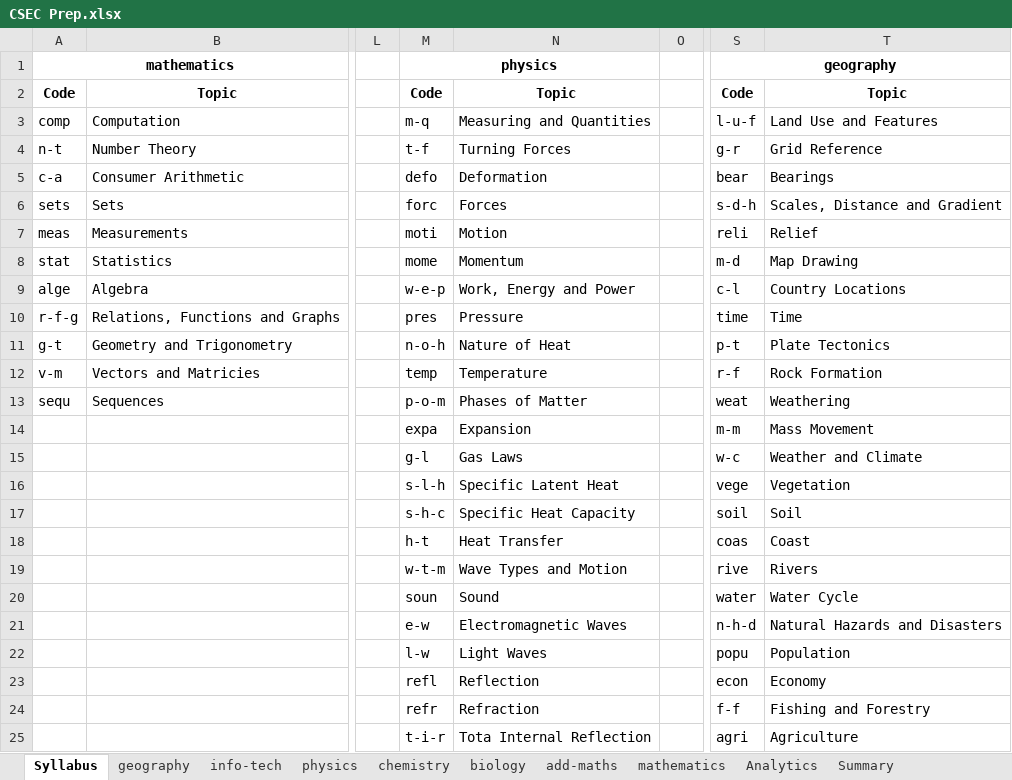
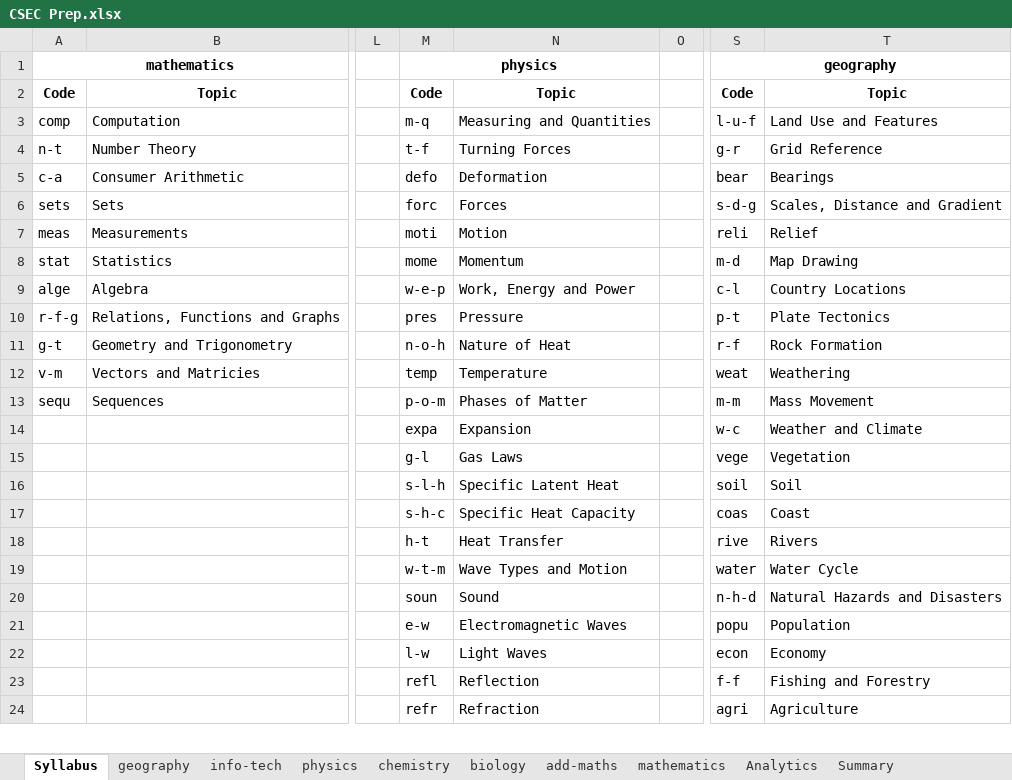
Before and after one commit to CXC-Prep/CSEC-Prep, an Excel workbook: CSEC Prep.xlsx, sheet Syllabus, drawn as a sheet; only a part is shown, gaps mark what is left out; values as stored, in another font and other column widths than the file's, no borders; charts and pictures not drawn; removed rows and columns are numbered as before the commit, all else as after; rows hold the shown columns only; the diff covers the shown part only; the diff names each change by its address in the sheet, - before the commit and + after, or states it on an @@ line.

Commit message:
Edited geo topic list

```diff
--- a/CSEC Prep.xlsx (sheet Syllabus)
+++ b/CSEC Prep.xlsx (sheet Syllabus)
-S6: s-d-h
+S6: s-d-g
-S10: time
+S10: p-t
-T10: Time
+T10: Plate Tectonics
-S11: p-t
+S11: r-f
-T11: Plate Tectonics
+T11: Rock Formation
-S12: r-f
+S12: weat
-T12: Rock Formation
+T12: Weathering
-S13: weat
+S13: m-m
-T13: Weathering
+T13: Mass Movement
-S14: m-m
+S14: w-c
-T14: Mass Movement
+T14: Weather and Climate
-S15: w-c
+S15: vege
-T15: Weather and Climate
+T15: Vegetation
-S16: vege
+S16: soil
-T16: Vegetation
+T16: Soil
-S17: soil
+S17: coas
-T17: Soil
+T17: Coast
-S18: coas
+S18: rive
-T18: Coast
+T18: Rivers
-S19: rive
+S19: water
-T19: Rivers
+T19: Water Cycle
-S20: water
+S20: n-h-d
-T20: Water Cycle
+T20: Natural Hazards and Disasters
-S21: n-h-d
+S21: popu
-T21: Natural Hazards and Disasters
+T21: Population
-S22: popu
+S22: econ
-T22: Population
+T22: Economy
-S23: econ
+S23: f-f
-T23: Economy
+T23: Fishing and Forestry
-row 24:  |  |  | refr | Refraction |  | f-f | Fishing and Forestry
-M24: t-i-r
+M24: refr
-N24: Tota Internal Reflection
+N24: Refraction
```
Also changed, not shown: 2 added rows, 1 removed row and 6 edited cells elsewhere in this sheet, 1 other file.
